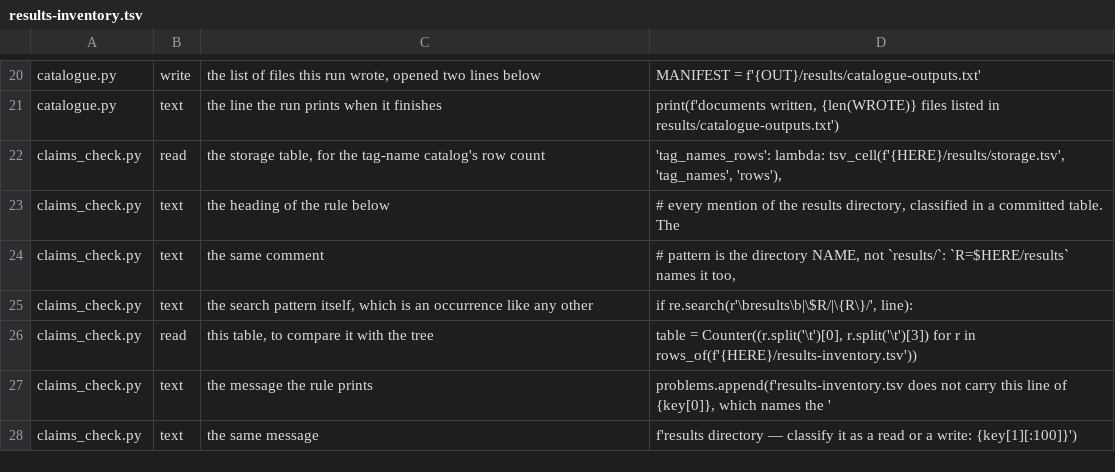
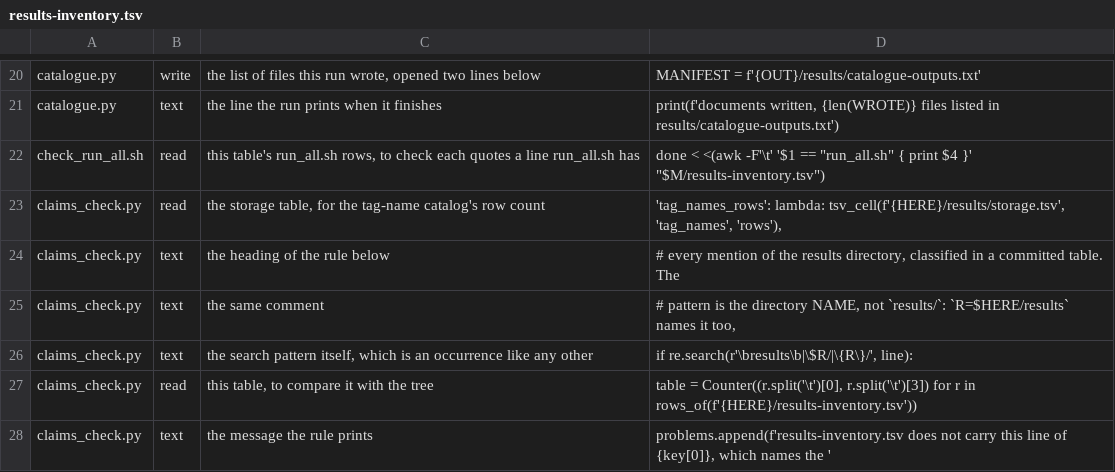
Before and after one commit to digitalis-io/pulsusdb, a TSV file: docs/TraceQL/measure/results-inventory.tsv, drawn as a sheet; only a part is shown, gaps mark what is left out; the shorter side is filled out with more unchanged rows; the diff names each change by its address in the sheet, - before the commit and + after, or states it on an @@ line.

Commit message:
TraceQL benchmark: the inventory classifies check_run_all.sh's read of it (#601, part 3)
check_run_all.sh reads the inventory's run_all.sh rows, and that line names
the inventory file, so claims_check.py asks for it to be classified. It is a
read; the check's failure count stays at main's.

```diff
--- a/docs/TraceQL/measure/results-inventory.tsv
+++ b/docs/TraceQL/measure/results-inventory.tsv
+row 22: check_run_all.sh | read | this table's run_all.sh rows, to check each quotes a line run_all.sh has | done < <(awk -F'\t' '$1 == "run_all.sh" { print $4 }' "$M/results-inventory.tsv")
```
